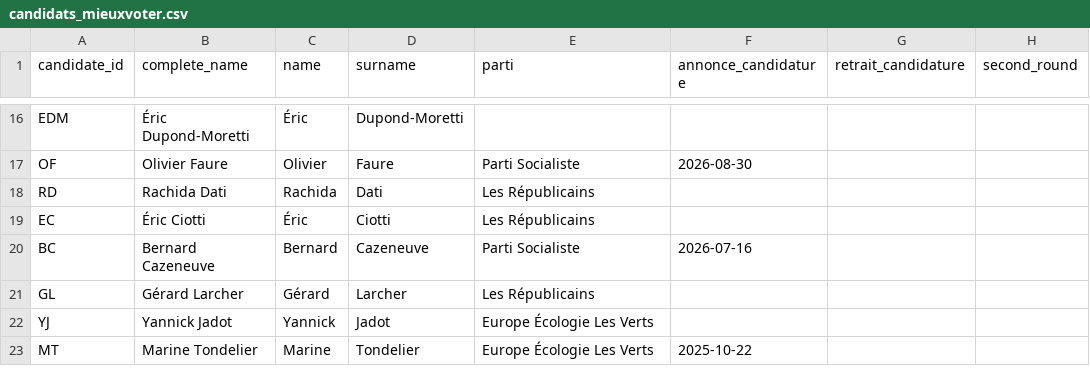
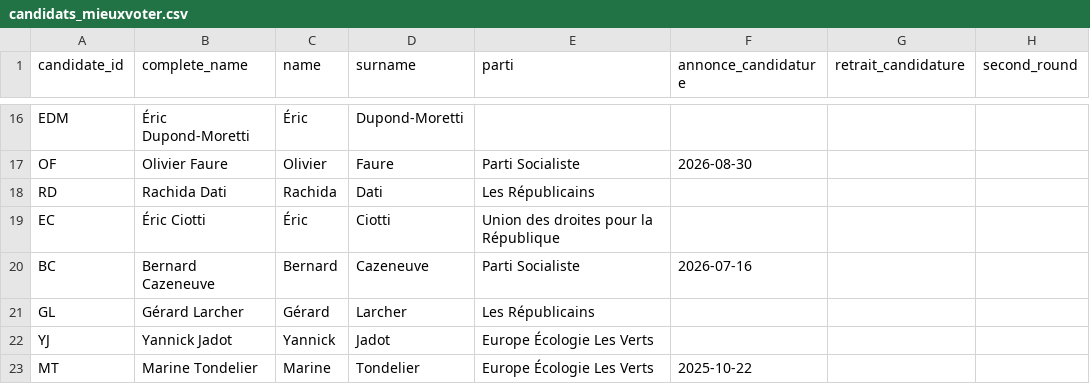
Before and after one commit to whyalwaysrose/presidentielle-2027, a CSV file: data/cache/candidats_mieuxvoter.csv, drawn as a sheet; only a part is shown, gaps mark what is left out; the diff covers the shown part only.

```diff
--- a/data/cache/candidats_mieuxvoter.csv
+++ b/data/cache/candidats_mieuxvoter.csv
@@ -18,3 +18,3 @@ OF,Olivier Faure,Olivier,Faure,Parti Socialiste,2026-08-30,,
 RD,Rachida Dati,Rachida,Dati,Les Républicains,,,
-EC,Éric Ciotti,Éric,Ciotti,Les Républicains,,,
+EC,Éric Ciotti,Éric,Ciotti,Union des droites pour la République,,,
 BC,Bernard Cazeneuve,Bernard,Cazeneuve,Parti Socialiste,2026-07-16,,
```
Also changed, not shown: 15 edited cells elsewhere in this file, 2 other files.
